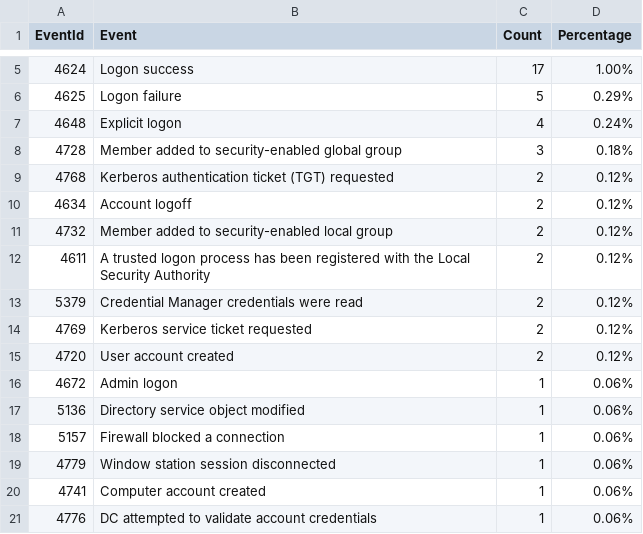
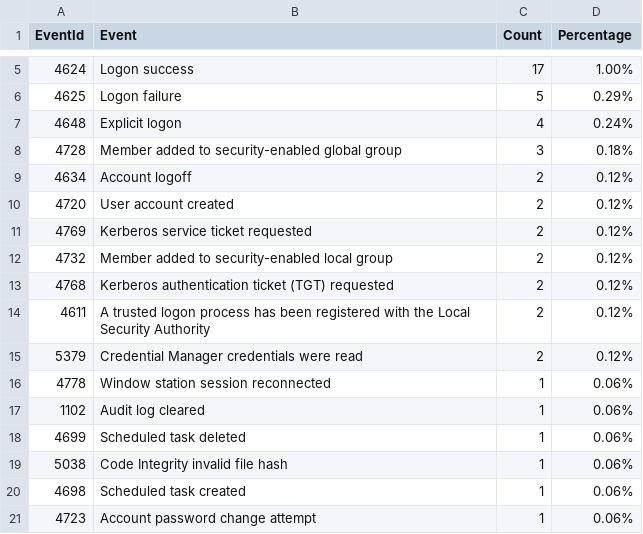
Before and after one commit to fukusuket/InvestigateWindowsLogSetting, a CSV file: security_eid.csv, drawn as a sheet; only a part is shown, gaps mark what is left out.

```diff
--- a/security_eid.csv
+++ b/security_eid.csv
@@ -8,14 +8,14 @@ EventId,Event,Count,Percentage
 4728,Member added to security-enabled global group,3,0.18%
+4634,Account logoff,2,0.12%
+4720,User account created,2,0.12%
+4769,Kerberos service ticket requested,2,0.12%
+4732,Member added to security-enabled local group,2,0.12%
 4768,Kerberos authentication ticket (TGT) requested,2,0.12%
-4634,Account logoff,2,0.12%
-4732,Member added to security-enabled local group,2,0.12%
 4611,A trusted logon process has been registered with the Local Security Authority,2,0.12%
 5379,Credential Manager credentials were read,2,0.12%
-4769,Kerberos service ticket requested,2,0.12%
-4720,User account created,2,0.12%
-4672,Admin logon,1,0.06%
-5136,Directory service object modified,1,0.06%
-5157,Firewall blocked a connection,1,0.06%
-4779,Window station session disconnected,1,0.06%
-4741,Computer account created,1,0.06%
-4776,DC attempted to validate account credentials,1,0.06%
+4778,Window station session reconnected,1,0.06%
+1102,Audit log cleared,1,0.06%
+4699,Scheduled task deleted,1,0.06%
+5038,Code Integrity invalid file hash,1,0.06%
+4698,Scheduled task created,1,0.06%
+4723,Account password change attempt,1,0.06%
```
Also changed, not shown: 4 other files.
